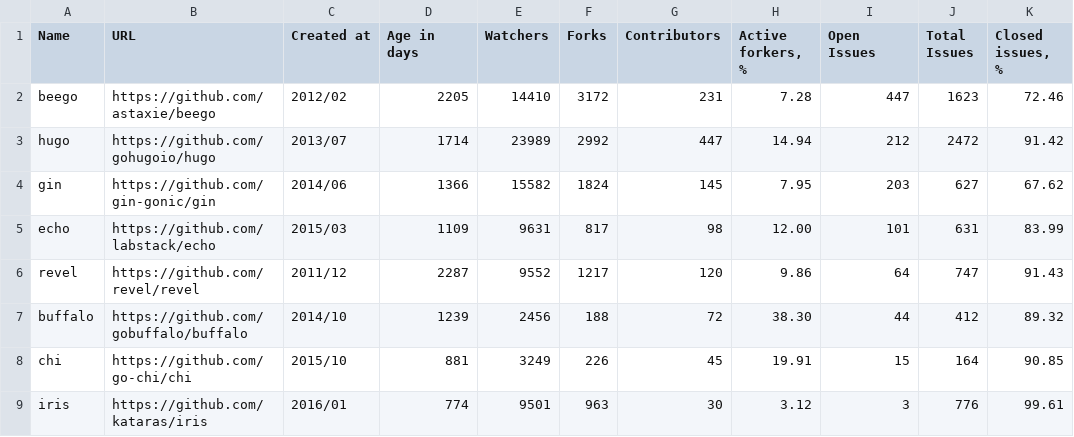
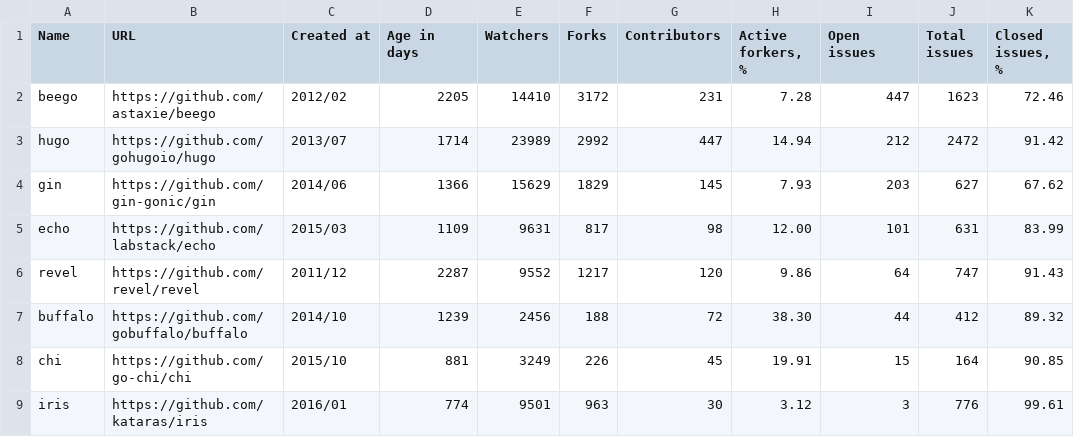
Before and after one commit to fedir/ghstat, a CSV file: result.csv, drawn as a sheet.

```diff
--- a/result.csv
+++ b/result.csv
@@ -1,5 +1,5 @@
-Name,URL,Created at,Age in days,Watchers,Forks,Contributors,"Active forkers, %",Open Issues,Total Issues,"Closed issues, %"
+Name,URL,Created at,Age in days,Watchers,Forks,Contributors,"Active forkers, %",Open issues,Total issues,"Closed issues, %"
 beego,https://github.com/astaxie/beego,2012/02,2205,14410,3172,231,7.28,447,1623,72.46
 hugo,https://github.com/gohugoio/hugo,2013/07,1714,23989,2992,447,14.94,212,2472,91.42
-gin,https://github.com/gin-gonic/gin,2014/06,1366,15582,1824,145,7.95,203,627,67.62
+gin,https://github.com/gin-gonic/gin,2014/06,1366,15629,1829,145,7.93,203,627,67.62
 echo,https://github.com/labstack/echo,2015/03,1109,9631,817,98,12.00,101,631,83.99
```
Also changed, not shown: 2 other files.
